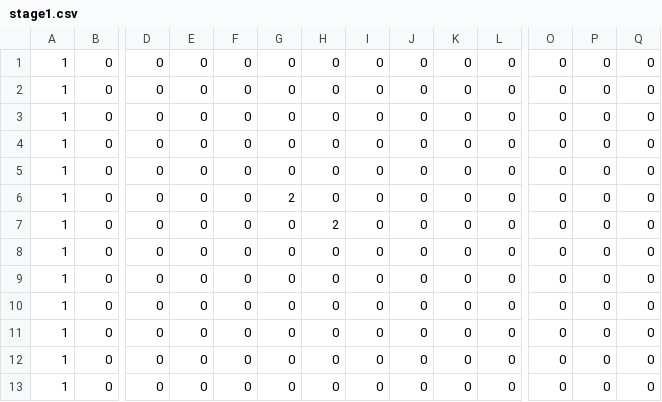
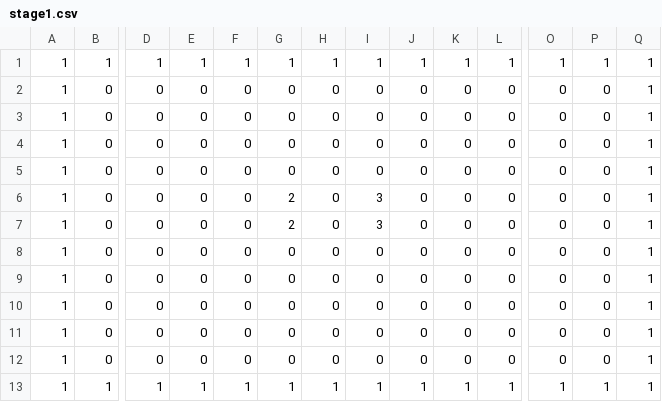
Before and after one commit to yamadayoshiki/TGS2017_08, a CSV file: Project/Project/Resource/StreamingAssets/stage1.csv, drawn as a sheet; only a part is shown, gaps mark what is left out; removed rows and columns are numbered as before the commit, all else as after; rows hold the shown columns only; the diff names each change by its address in the sheet, - before the commit and + after, or states it on an @@ line.

```diff
--- a/Project/Project/Resource/StreamingAssets/stage1.csv
+++ b/Project/Project/Resource/StreamingAssets/stage1.csv
-row 1: 1 | 0 | 0 | 0 | 0 | 0 | 0 | 0 | 0 | 0 | 0 | 0 | 0 | 0
+row 1: 1 | 1 | 1 | 1 | 1 | 1 | 1 | 1 | 1 | 1 | 1 | 1 | 1 | 1
-Q2:Q6: 0
+Q2:Q6: 1
-I6: 0
+I6: 3
-row 7: 1 | 0 | 0 | 0 | 0 | 0 | 2 | 0 | 0 | 0 | 0 | 0 | 0 | 0
-G7: 0
+G7: 2
-I7: 0
+I7: 3
-Q7:Q12: 0
+Q7:Q12: 1
+row 13: 1 | 1 | 1 | 1 | 1 | 1 | 1 | 1 | 1 | 1 | 1 | 1 | 1 | 1
```
Also changed, not shown: 6 other files.
